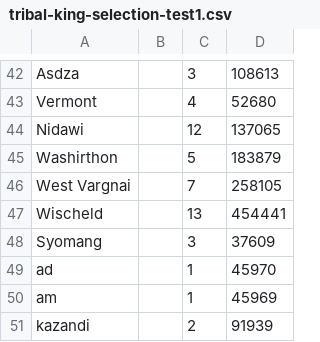
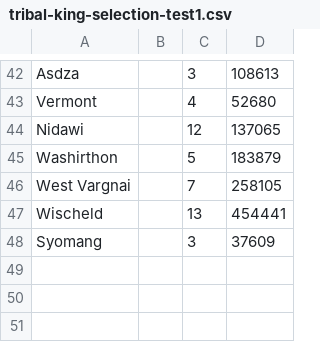
Before and after one commit to Baris000-eng/COMP-305-PROJECT-, a CSV file: tribal-king-selection-test1.csv, drawn as a sheet; only a part is shown, gaps mark what is left out; the diff names each change by its address in the sheet, - before the commit and + after, or states it on an @@ line.

```diff
--- a/tribal-king-selection-test1.csv
+++ b/tribal-king-selection-test1.csv
-row 49: ad |  | 1 | 45970
-row 50: am |  | 1 | 45969
-row 51: kazandi |  | 2 | 91939
```
Also changed, not shown: 3 other files.
